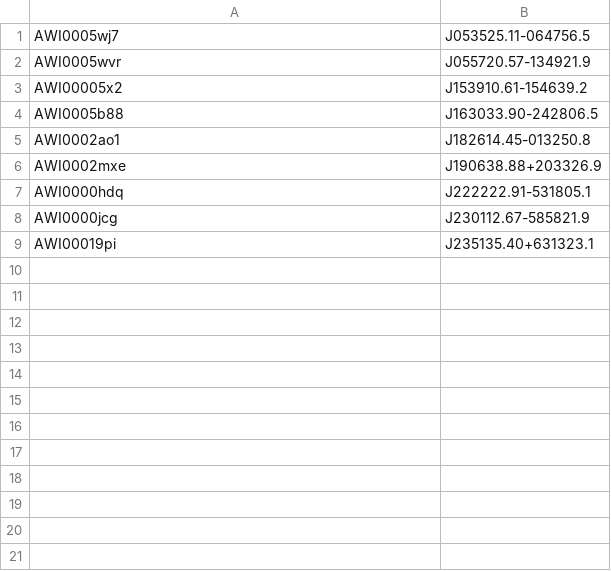
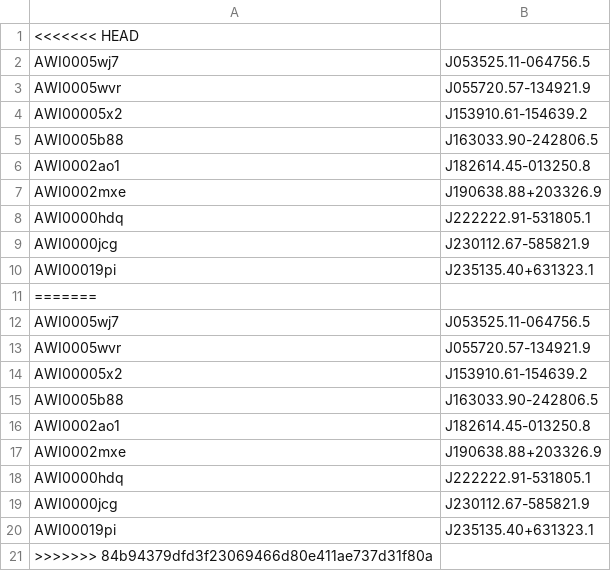
Before and after one commit to silverbergastro/sedfitting, a CSV file: has_no_fit.csv, drawn as a sheet.

```diff
--- a/has_no_fit.csv
+++ b/has_no_fit.csv
@@ -1 +1,2 @@
+<<<<<<< HEAD
 AWI0005wj7,J053525.11-064756.5
@@ -9 +10,12 @@ AWI0000jcg,J230112.67-585821.9
 AWI00019pi,J235135.40+631323.1
+=======
+AWI0005wj7,J053525.11-064756.5
+AWI0005wvr,J055720.57-134921.9
+AWI00005x2,J153910.61-154639.2
+AWI0005b88,J163033.90-242806.5
+AWI0002ao1,J182614.45-013250.8
+AWI0002mxe,J190638.88+203326.9
+AWI0000hdq,J222222.91-531805.1
+AWI0000jcg,J230112.67-585821.9
+AWI00019pi,J235135.40+631323.1
+>>>>>>> 84b94379dfd3f23069466d80e411ae737d31f80a
```
Also changed, not shown: cont_paper_table_data_tycho_spline_input.csv, cont_paper_table_data_tycho_spline_input_data.csv, 14 other files.
